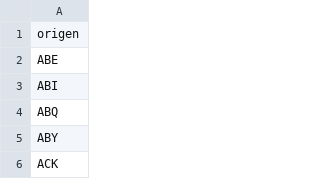
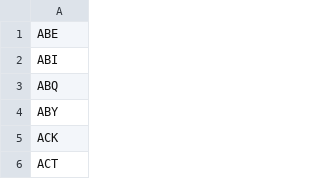
Before and after one commit to DnRiv/FlightOnTime-, a CSV file: backend/src/main/resources/origen_valido.csv, drawn as a sheet; only a part is shown; the shorter side is filled out with more unchanged rows; the diff names each change by its address in the sheet, - before the commit and + after, or states it on an @@ line.

```diff
--- a/backend/src/main/resources/origen_valido.csv
+++ b/backend/src/main/resources/origen_valido.csv
-row 1: origen
```
Also changed, not shown: backend/src/main/resources/destino_valido.csv, 6 other files.
